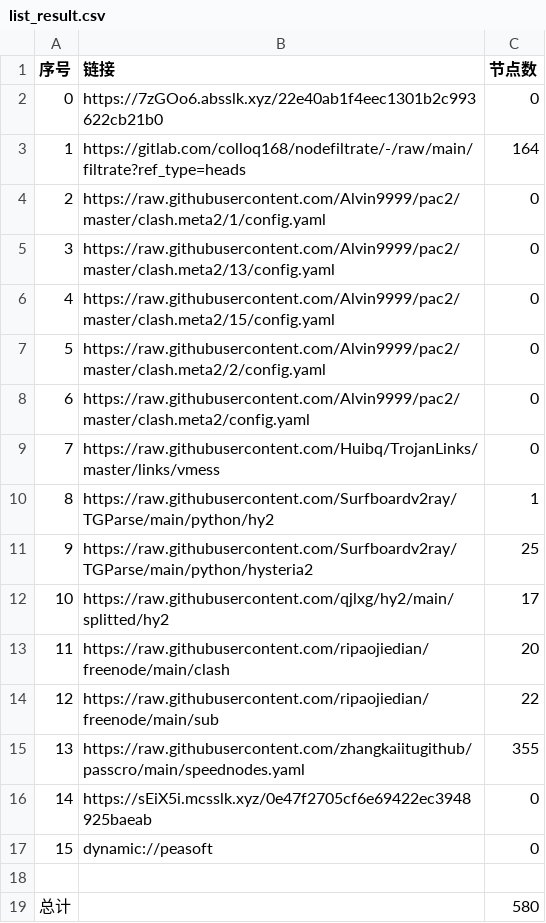
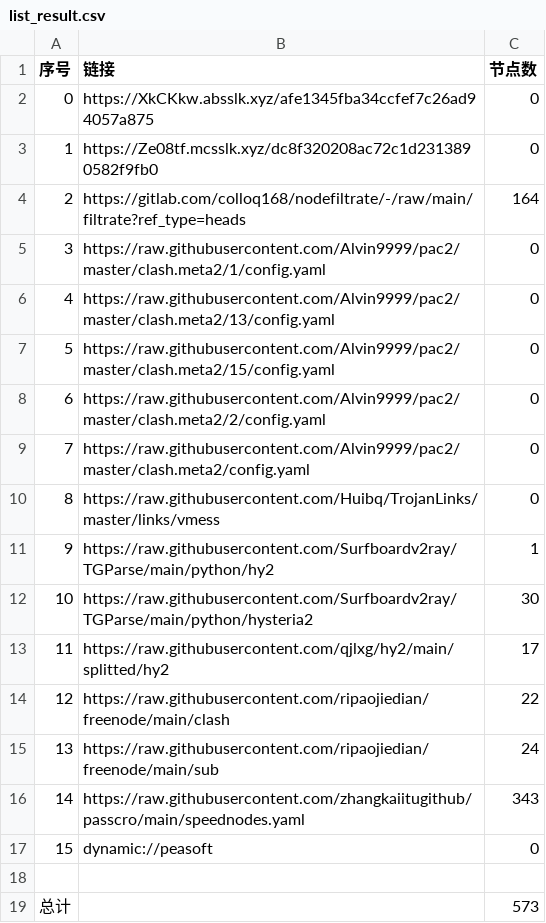
Before and after one commit to jamph826/NoMoreWalls, a CSV file: list_result.csv, drawn as a sheet; removed rows and columns are numbered as before the commit, all else as after; the diff names each change by its address in the sheet, - before the commit and + after, or states it on an @@ line.

```diff
--- a/list_result.csv
+++ b/list_result.csv
+row 2: 0 | https://XkCKkw.absslk.xyz/afe1345fba34ccfef7c26ad94057a875 | 0
@@ column A (序号) renumbered between rows 3 and 16 @@
-B3 (链接): https://7zGOo6.absslk.xyz/22e40ab1f4eec1301b2c993622cb21b0
+B3 (链接): https://Ze08tf.mcsslk.xyz/dc8f320208ac72c1d2313890582f9fb0
-C12 (节点数): 25
+C12 (节点数): 30
-C14 (节点数): 20
+C14 (节点数): 22
-C15 (节点数): 22
+C15 (节点数): 24
-C16 (节点数): 355
+C16 (节点数): 343
-row 16: 14 | https://sEiX5i.mcsslk.xyz/0e47f2705cf6e69422ec3948925baeab | 0
-C19 (节点数): 580
+C19 (节点数): 573
```
Also changed, not shown: 29 other files.
